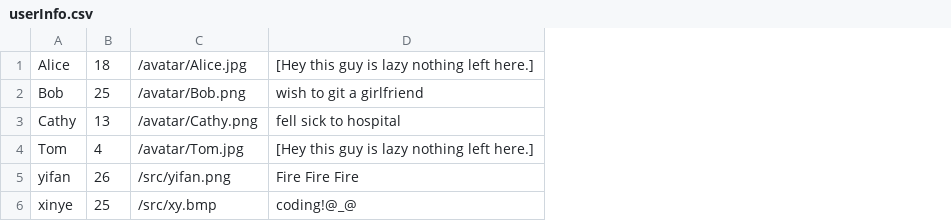
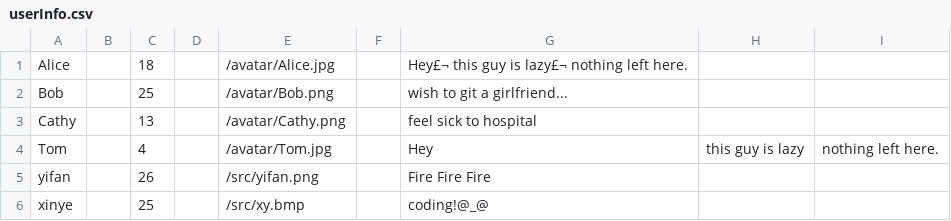
Before and after one commit to rmit-s3468489-xinyu-ye/COSC1295Assignment1, a CSV file: src/userInfo.csv, drawn as a sheet; removed rows and columns are numbered as before the commit, all else as after; the diff names each change by its address in the sheet, - before the commit and + after, or states it on an @@ line.

```diff
--- a/src/userInfo.csv
+++ b/src/userInfo.csv
+column B, empty
+column D, empty
-column D, rows 1-6: [Hey this guy is lazy nothing left here.] | wish to git a girlfriend | fell sick to hospital | [Hey this guy is lazy nothing left here.] | Fire Fire Fire | coding!@_@
+column F, empty
+column G, rows 1-6: Hey£¬ this guy is lazy£¬ nothing left here. | wish to git a girlfriend... | feel sick to hospital | Hey | Fire Fire Fire | coding!@_@
+column H, row 4: this guy is lazy
+column I, row 4: nothing left here.
```
Also changed, not shown: 4 other files.
